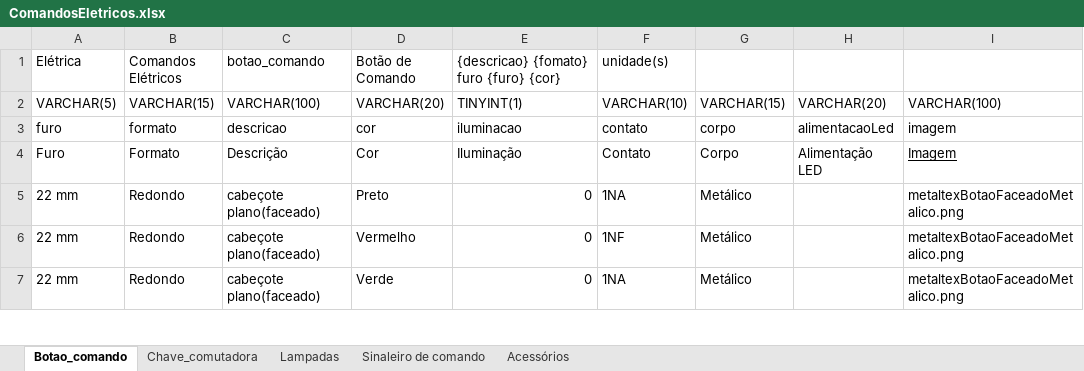
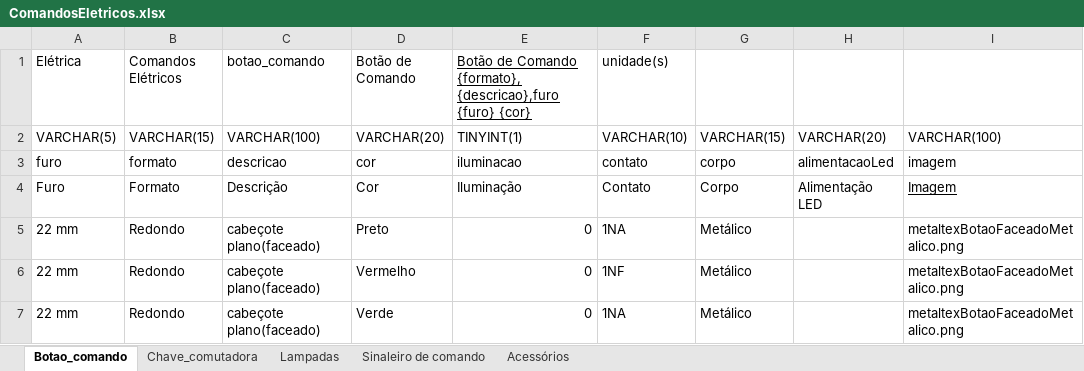
Before and after one commit to KitManeger-Fatec/KitBuilder-tkinter, an Excel workbook: app/utils/ComandosEletricos.xlsx, sheet Botao_comando, drawn as a sheet; only a part is shown; values as stored, in another font and other column widths than the file's, no borders; the diff names each change by its address in the sheet, - before the commit and + after, or states it on an @@ line.

```diff
--- a/app/utils/ComandosEletricos.xlsx (sheet Botao_comando)
+++ b/app/utils/ComandosEletricos.xlsx (sheet Botao_comando)
-E1: {descricao} {fomato} furo {furo} {cor}
+E1: Botão de Comando {formato}, {descricao},furo {furo} {cor}
-E1 underline: off
+E1 underline: on
```
Also changed, not shown: sheet Acessórios, 9 other files.
